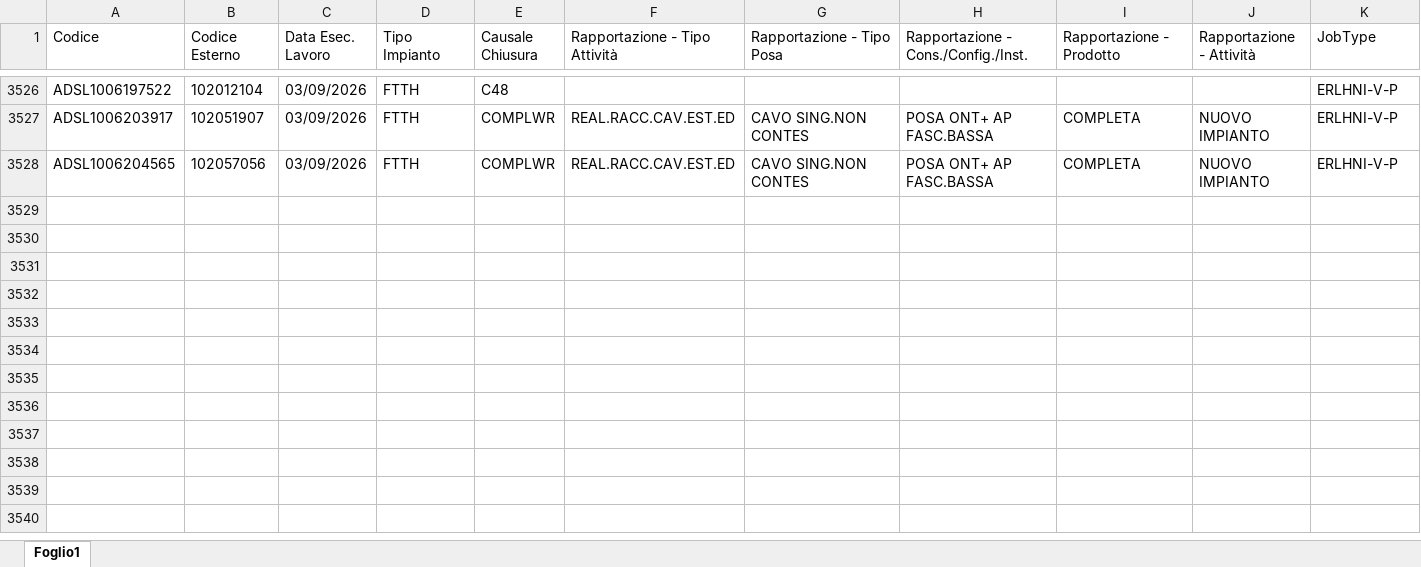
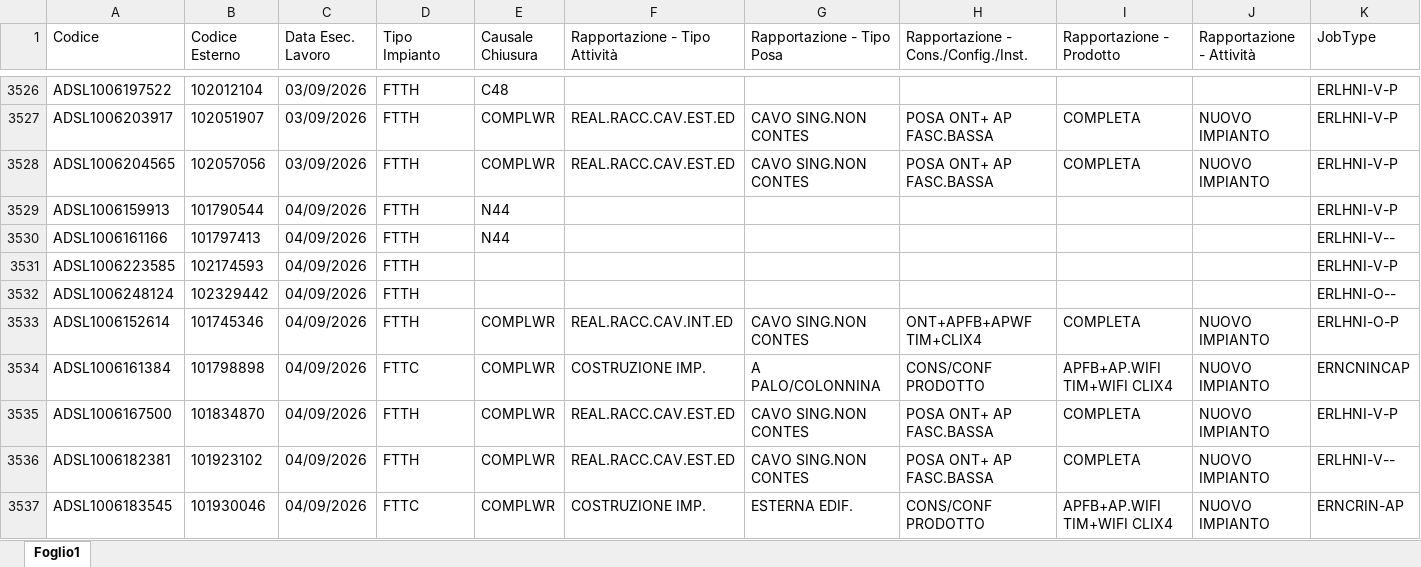
Before and after one commit to lbianco11197/Avanzamento-Delivery, an Excel workbook: resa.xlsx, sheet Foglio1, drawn as a sheet; only a part is shown, gaps mark what is left out; values as stored, in another font and other column widths than the file's, no borders; rows hold the shown columns only; the diff covers the shown part only; the diff names each change by its address in the sheet, - before the commit and + after, or states it on an @@ line.

Commit message:
Aggiornato resa.xlsx da lbianco via Streamlit

```diff
--- a/resa.xlsx (sheet Foglio1)
+++ b/resa.xlsx (sheet Foglio1)
+row 3529: ADSL1006159913 | 101790544 | 04/09/2026 | FTTH | N44 |  |  |  |  |  | ERLHNI-V-P
+row 3530: ADSL1006161166 | 101797413 | 04/09/2026 | FTTH | N44 |  |  |  |  |  | ERLHNI-V--
+row 3531: ADSL1006223585 | 102174593 | 04/09/2026 | FTTH |  |  |  |  |  |  | ERLHNI-V-P
+row 3532: ADSL1006248124 | 102329442 | 04/09/2026 | FTTH |  |  |  |  |  |  | ERLHNI-O--
+row 3533: ADSL1006152614 | 101745346 | 04/09/2026 | FTTH | COMPLWR | REAL.RACC.CAV.INT.ED | CAVO SING.NON CONTES | ONT+APFB+APWF TIM+CLIX4 | COMPLETA | NUOVO IMPIANTO | ERLHNI-O-P
+row 3534: ADSL1006161384 | 101798898 | 04/09/2026 | FTTC | COMPLWR | COSTRUZIONE IMP. | A PALO/COLONNINA | CONS/CONF PRODOTTO | APFB+AP.WIFI TIM+WIFI CLIX4 | NUOVO IMPIANTO | ERNCNINCAP
+row 3535: ADSL1006167500 | 101834870 | 04/09/2026 | FTTH | COMPLWR | REAL.RACC.CAV.EST.ED | CAVO SING.NON CONTES | POSA ONT+ AP FASC.BASSA | COMPLETA | NUOVO IMPIANTO | ERLHNI-V-P
+row 3536: ADSL1006182381 | 101923102 | 04/09/2026 | FTTH | COMPLWR | REAL.RACC.CAV.EST.ED | CAVO SING.NON CONTES | POSA ONT+ AP FASC.BASSA | COMPLETA | NUOVO IMPIANTO | ERLHNI-V--
+row 3537: ADSL1006183545 | 101930046 | 04/09/2026 | FTTC | COMPLWR | COSTRUZIONE IMP. | ESTERNA EDIF. | CONS/CONF PRODOTTO | APFB+AP.WIFI TIM+WIFI CLIX4 | NUOVO IMPIANTO | ERNCRIN-AP
```
Also changed, not shown: 34 added rows elsewhere in this sheet.
